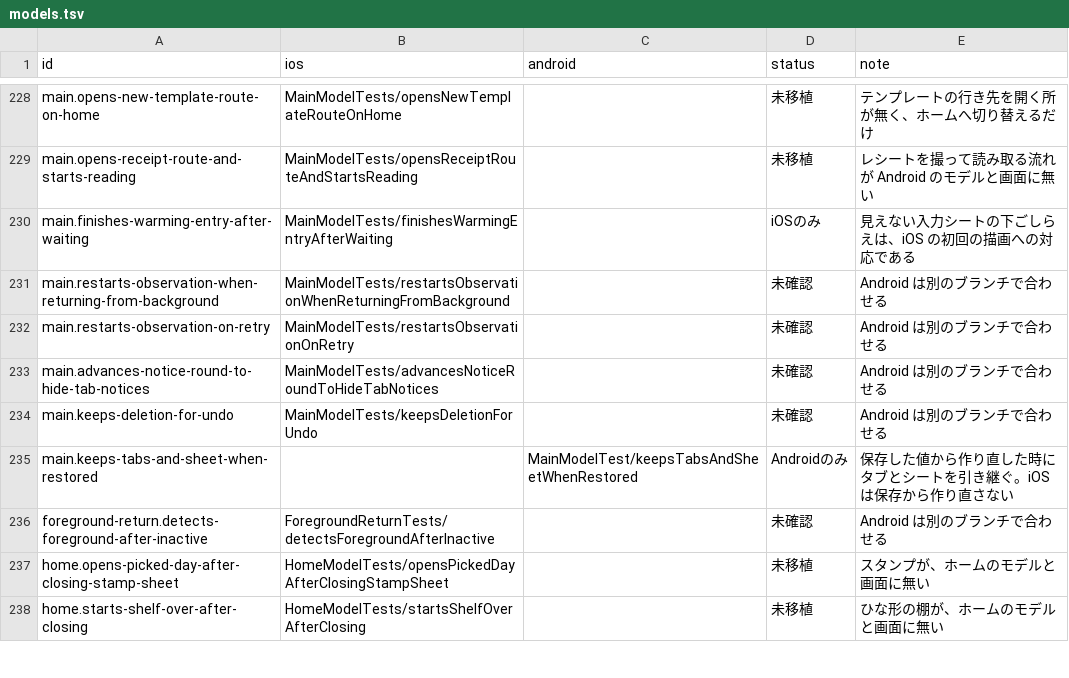
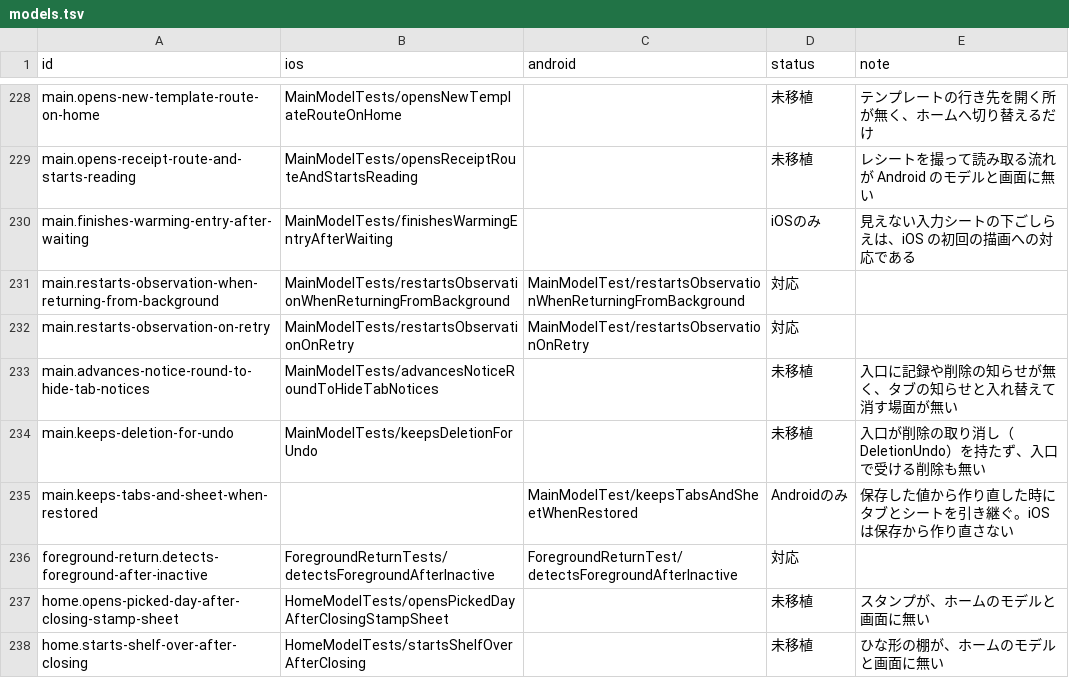
Before and after one commit to yossibank/kakeibot, a TSV file: spec/scenarios/models.tsv, drawn as a sheet; only a part is shown, gaps mark what is left out.

```diff
--- a/spec/scenarios/models.tsv
+++ b/spec/scenarios/models.tsv
@@ -230,8 +230,8 @@ main.opens-receipt-route-and-starts-reading	MainModelTests/opensReceiptRouteAndS
 main.finishes-warming-entry-after-waiting	MainModelTests/finishesWarmingEntryAfterWaiting		iOSのみ	見えない入力シートの下ごしらえは、iOS の初回の描画への対応である
-main.restarts-observation-when-returning-from-background	MainModelTests/restartsObservationWhenReturningFromBackground		未確認	Android は別のブランチで合わせる
-main.restarts-observation-on-retry	MainModelTests/restartsObservationOnRetry		未確認	Android は別のブランチで合わせる
-main.advances-notice-round-to-hide-tab-notices	MainModelTests/advancesNoticeRoundToHideTabNotices		未確認	Android は別のブランチで合わせる
-main.keeps-deletion-for-undo	MainModelTests/keepsDeletionForUndo		未確認	Android は別のブランチで合わせる
+main.restarts-observation-when-returning-from-background	MainModelTests/restartsObservationWhenReturningFromBackground	MainModelTest/restartsObservationWhenReturningFromBackground	対応	
+main.restarts-observation-on-retry	MainModelTests/restartsObservationOnRetry	MainModelTest/restartsObservationOnRetry	対応	
+main.advances-notice-round-to-hide-tab-notices	MainModelTests/advancesNoticeRoundToHideTabNotices		未移植	入口に記録や削除の知らせが無く、タブの知らせと入れ替えて消す場面が無い
+main.keeps-deletion-for-undo	MainModelTests/keepsDeletionForUndo		未移植	入口が削除の取り消し（DeletionUndo）を持たず、入口で受ける削除も無い
 main.keeps-tabs-and-sheet-when-restored		MainModelTest/keepsTabsAndSheetWhenRestored	Androidのみ	保存した値から作り直した時にタブとシートを引き継ぐ。iOS は保存から作り直さない
-foreground-return.detects-foreground-after-inactive	ForegroundReturnTests/detectsForegroundAfterInactive		未確認	Android は別のブランチで合わせる
+foreground-return.detects-foreground-after-inactive	ForegroundReturnTests/detectsForegroundAfterInactive	ForegroundReturnTest/detectsForegroundAfterInactive	対応	
 home.opens-picked-day-after-closing-stamp-sheet	HomeModelTests/opensPickedDayAfterClosingStampSheet		未移植	スタンプが、ホームのモデルと画面に無い
```
Also changed, not shown: 8 other files.
